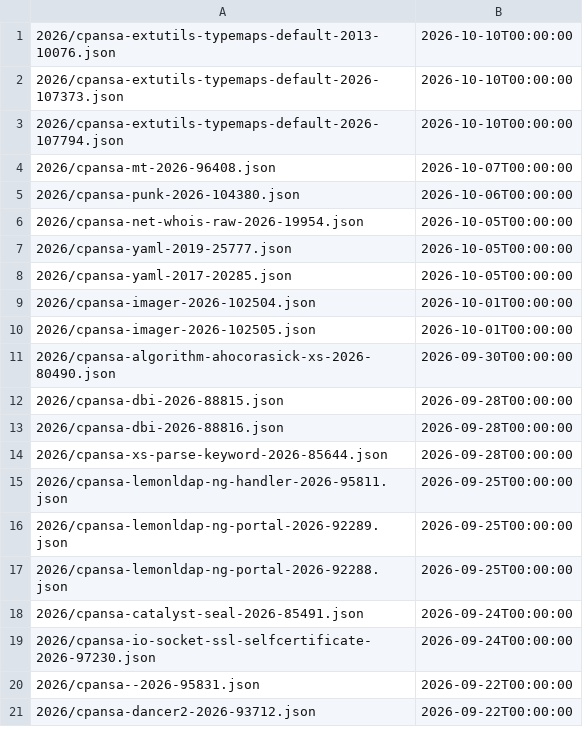
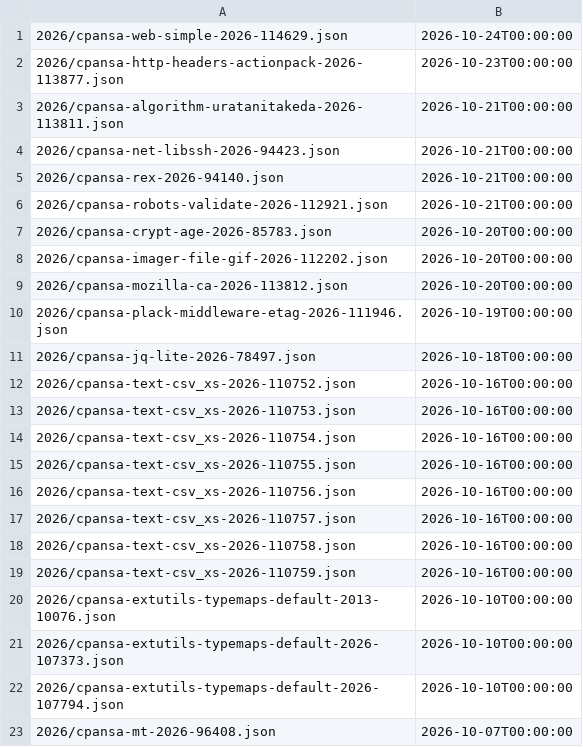
Before and after one commit to giterlizzi/perl-CPANSA-CSAF, a CSV file: csaf/white/changes.csv, drawn as a sheet; only a part is shown; the shorter side is filled out with more unchanged rows; the diff names each change by its address in the sheet, - before the commit and + after, or states it on an @@ line.

```diff
--- a/csaf/white/changes.csv
+++ b/csaf/white/changes.csv
+row 1: 2026/cpansa-web-simple-2026-114629.json | 2026-10-24T00:00:00
+row 2: 2026/cpansa-http-headers-actionpack-2026-113877.json | 2026-10-23T00:00:00
+row 3: 2026/cpansa-algorithm-uratanitakeda-2026-113811.json | 2026-10-21T00:00:00
+row 4: 2026/cpansa-net-libssh-2026-94423.json | 2026-10-21T00:00:00
+row 5: 2026/cpansa-rex-2026-94140.json | 2026-10-21T00:00:00
+row 6: 2026/cpansa-robots-validate-2026-112921.json | 2026-10-21T00:00:00
+row 7: 2026/cpansa-crypt-age-2026-85783.json | 2026-10-20T00:00:00
+row 8: 2026/cpansa-imager-file-gif-2026-112202.json | 2026-10-20T00:00:00
+row 9: 2026/cpansa-mozilla-ca-2026-113812.json | 2026-10-20T00:00:00
+row 10: 2026/cpansa-plack-middleware-etag-2026-111946.json | 2026-10-19T00:00:00
+row 11: 2026/cpansa-jq-lite-2026-78497.json | 2026-10-18T00:00:00
+row 12: 2026/cpansa-text-csv_xs-2026-110752.json | 2026-10-16T00:00:00
+row 13: 2026/cpansa-text-csv_xs-2026-110753.json | 2026-10-16T00:00:00
+row 14: 2026/cpansa-text-csv_xs-2026-110754.json | 2026-10-16T00:00:00
+row 15: 2026/cpansa-text-csv_xs-2026-110755.json | 2026-10-16T00:00:00
+row 16: 2026/cpansa-text-csv_xs-2026-110756.json | 2026-10-16T00:00:00
+row 17: 2026/cpansa-text-csv_xs-2026-110757.json | 2026-10-16T00:00:00
+row 18: 2026/cpansa-text-csv_xs-2026-110758.json | 2026-10-16T00:00:00
+row 19: 2026/cpansa-text-csv_xs-2026-110759.json | 2026-10-16T00:00:00
```
Also changed, not shown: 59 other files.
